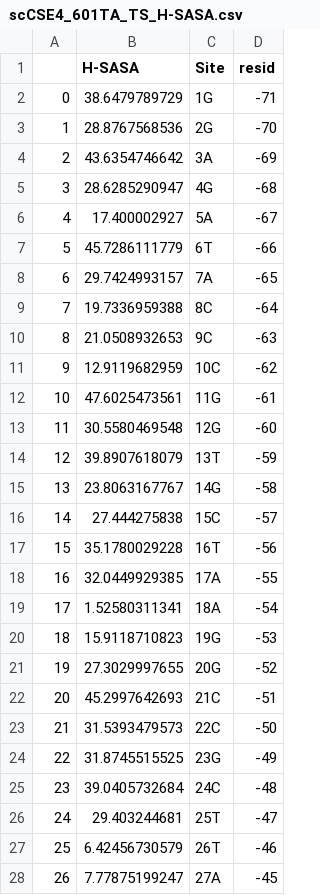
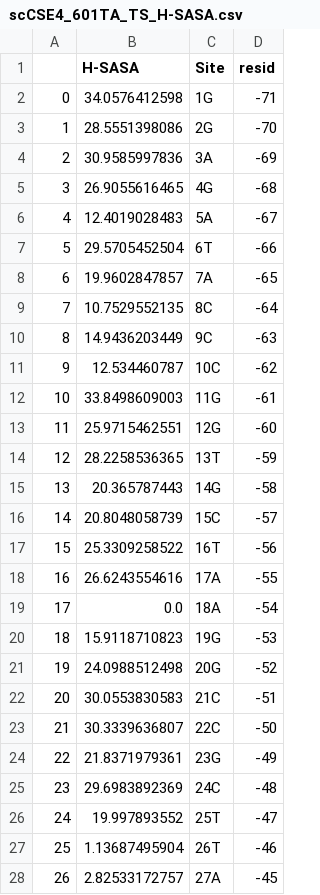
Before and after one commit to ncbi/HYDROID, a CSV file: examples/example1/results/scCSE4_601TA_TS_H-SASA.csv, drawn as a sheet; only a part is shown; the diff covers the shown part only.

Commit message:
changed default Hydrougens for H-SASA

```diff
--- a/examples/example1/results/scCSE4_601TA_TS_H-SASA.csv
+++ b/examples/example1/results/scCSE4_601TA_TS_H-SASA.csv
@@ -1,28 +1,28 @@
 ,H-SASA,Site,resid
-0,38.6479789729,1G,-71
-1,28.8767568536,2G,-70
-2,43.6354746642,3A,-69
-3,28.6285290947,4G,-68
-4,17.400002927,5A,-67
-5,45.7286111779,6T,-66
-6,29.7424993157,7A,-65
-7,19.7336959388,8C,-64
-8,21.0508932653,9C,-63
-9,12.9119682959,10C,-62
-10,47.6025473561,11G,-61
-11,30.5580469548,12G,-60
-12,39.8907618079,13T,-59
-13,23.8063167767,14G,-58
-14,27.444275838,15C,-57
-15,35.1780029228,16T,-56
-16,32.0449929385,17A,-55
-17,1.52580311341,18A,-54
+0,34.0576412598,1G,-71
+1,28.5551398086,2G,-70
+2,30.9585997836,3A,-69
+3,26.9055616465,4G,-68
+4,12.4019028483,5A,-67
+5,29.5705452504,6T,-66
+6,19.9602847857,7A,-65
+7,10.7529552135,8C,-64
+8,14.9436203449,9C,-63
+9,12.534460787,10C,-62
+10,33.8498609003,11G,-61
+11,25.9715462551,12G,-60
+12,28.2258536365,13T,-59
+13,20.365787443,14G,-58
+14,20.8048058739,15C,-57
+15,25.3309258522,16T,-56
+16,26.6243554616,17A,-55
+17,0.0,18A,-54
 18,15.9118710823,19G,-53
-19,27.3029997655,20G,-52
-20,45.2997642693,21C,-51
-21,31.5393479573,22C,-50
-22,31.8745515525,23G,-49
-23,39.0405732684,24C,-48
-24,29.403244681,25T,-47
-25,6.42456730579,26T,-46
-26,7.77875199247,27A,-45
+19,24.0988512498,20G,-52
+20,30.0553830583,21C,-51
+21,30.3339636807,22C,-50
+22,21.8371979361,23G,-49
+23,29.6983892369,24C,-48
+24,19.997893552,25T,-47
+25,1.13687495904,26T,-46
+26,2.82533172757,27A,-45
```
Also changed, not shown: 116 edited cells elsewhere in this file, examples/example1/results/scCSE4_601TA_BS_H-SASA.csv, 7 other files.
